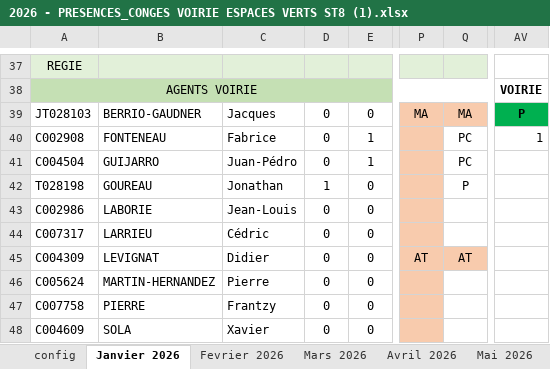
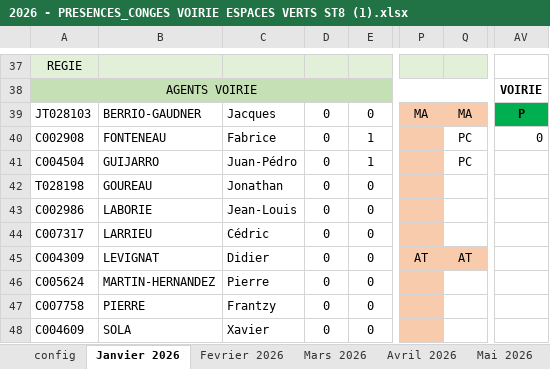
Before and after one commit to lamiedepain/st88, an Excel workbook: 2026 - PRESENCES_CONGES VOIRIE ESPACES VERTS ST8 (1).xlsx, sheet Janvier 2026, drawn as a sheet; only a part is shown, gaps mark what is left out; values as stored, in another font and other column widths than the file's, no borders; charts and pictures and conditional formats not drawn; the diff names each change by its address in the sheet, - before the commit and + after, or states it on an @@ line.

```diff
--- a/2026 - PRESENCES_CONGES VOIRIE ESPACES VERTS ST8 (1).xlsx (sheet Janvier 2026)
+++ b/2026 - PRESENCES_CONGES VOIRIE ESPACES VERTS ST8 (1).xlsx (sheet Janvier 2026)
-AV40: 1
+AV40: 0
-D42: 1
+D42: 0
-Q42: P
+Q42: (empty)
```
Also changed, not shown: sheet config, charts or pictures, 1 other file.
